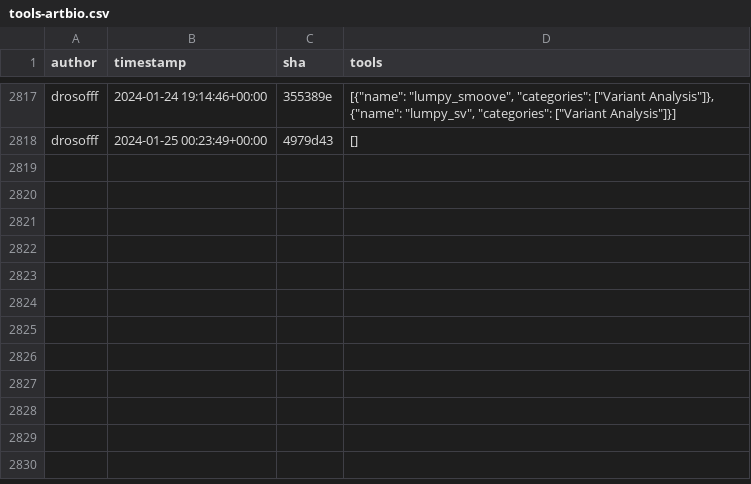
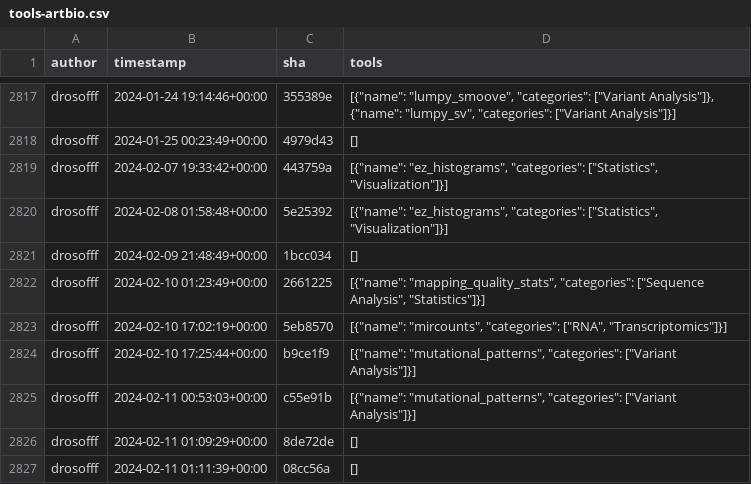
Before and after one commit to kostrykin/galaxy-community-activities, a CSV file: cache/repositories/ARTbio/tools-artbio.csv, drawn as a sheet; only a part is shown, gaps mark what is left out; the diff names each change by its address in the sheet, - before the commit and + after, or states it on an @@ line.

```diff
--- a/cache/repositories/ARTbio/tools-artbio.csv
+++ b/cache/repositories/ARTbio/tools-artbio.csv
+row 2819: drosofff | 2024-02-07 19:33:42+00:00 | 443759a | [{"name": "ez_histograms", "categories": ["Statistics", "Visualization"]}]
+row 2820: drosofff | 2024-02-08 01:58:48+00:00 | 5e25392 | [{"name": "ez_histograms", "categories": ["Statistics", "Visualization"]}]
+row 2821: drosofff | 2024-02-09 21:48:49+00:00 | 1bcc034 | []
+row 2822: drosofff | 2024-02-10 01:23:49+00:00 | 2661225 | [{"name": "mapping_quality_stats", "categories": ["Sequence Analysis", "Statistics"]}]
+row 2823: drosofff | 2024-02-10 17:02:19+00:00 | 5eb8570 | [{"name": "mircounts", "categories": ["RNA", "Transcriptomics"]}]
+row 2824: drosofff | 2024-02-10 17:25:44+00:00 | b9ce1f9 | [{"name": "mutational_patterns", "categories": ["Variant Analysis"]}]
+row 2825: drosofff | 2024-02-11 00:53:03+00:00 | c55e91b | [{"name": "mutational_patterns", "categories": ["Variant Analysis"]}]
+row 2826: drosofff | 2024-02-11 01:09:29+00:00 | 8de72de | []
+row 2827: drosofff | 2024-02-11 01:11:39+00:00 | 08cc56a | []
```
Also changed, not shown: cache/avatars.csv, cache/repositories/NordicESMhub/galaxy-tools.csv, 6 other files.
